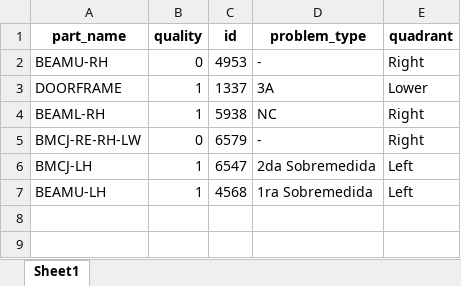
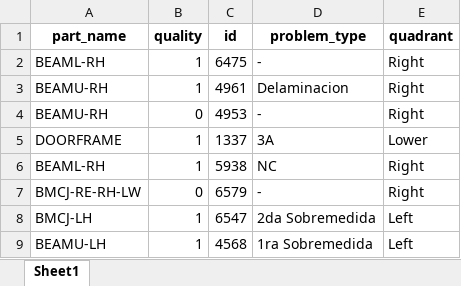
Before and after one commit to luisguareschi/digitalizacion-calidad-react, an Excel workbook: src/backend/Records/prueba final rpb_RPB.xlsx, sheet Sheet1, drawn as a sheet; values as stored, in another font and other column widths than the file's, no borders; the diff names each change by its address in the sheet, - before the commit and + after, or states it on an @@ line.

```diff
--- a/src/backend/Records/prueba final rpb_RPB.xlsx (sheet Sheet1)
+++ b/src/backend/Records/prueba final rpb_RPB.xlsx (sheet Sheet1)
+row 2: BEAML-RH | 1 | 6475 | - | Right
+row 3: BEAMU-RH | 1 | 4961 | Delaminacion | Right
```
Also changed, not shown: 2 other files.
